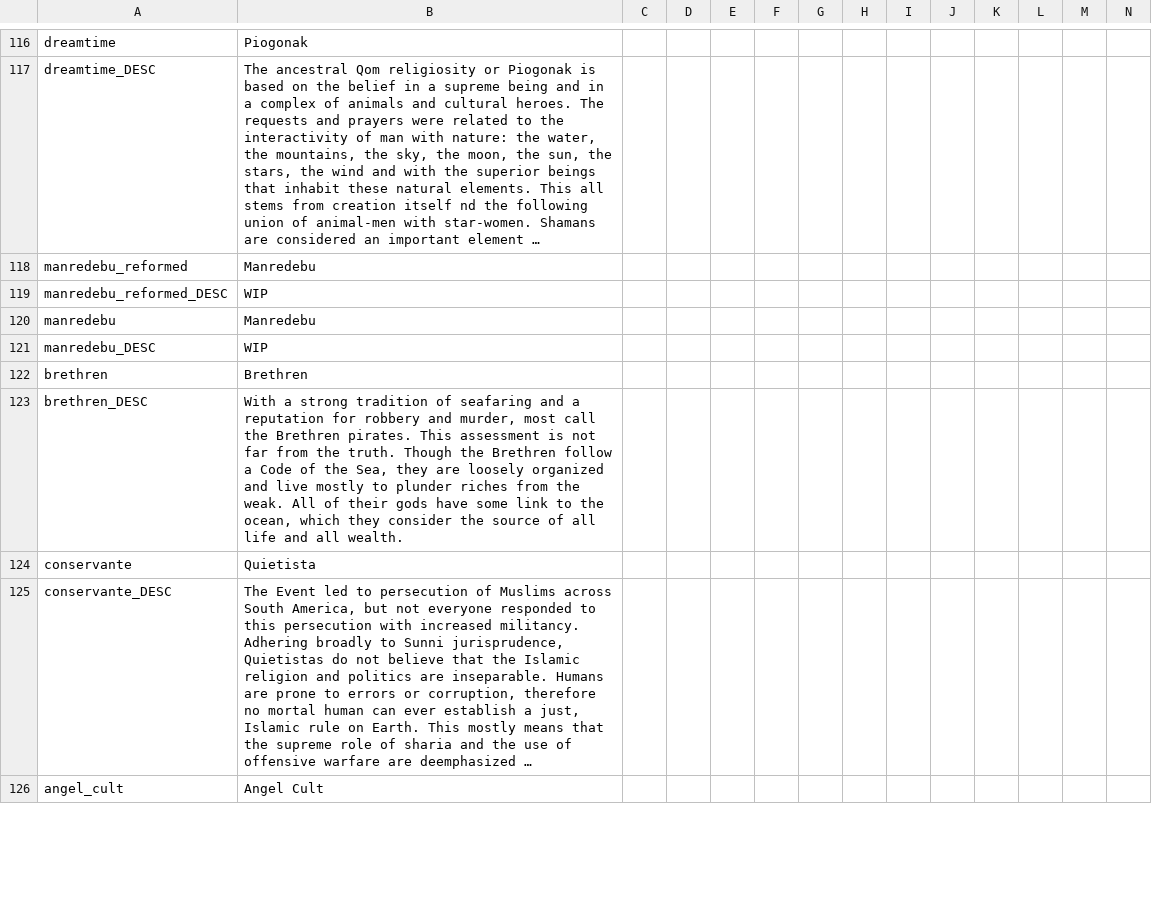
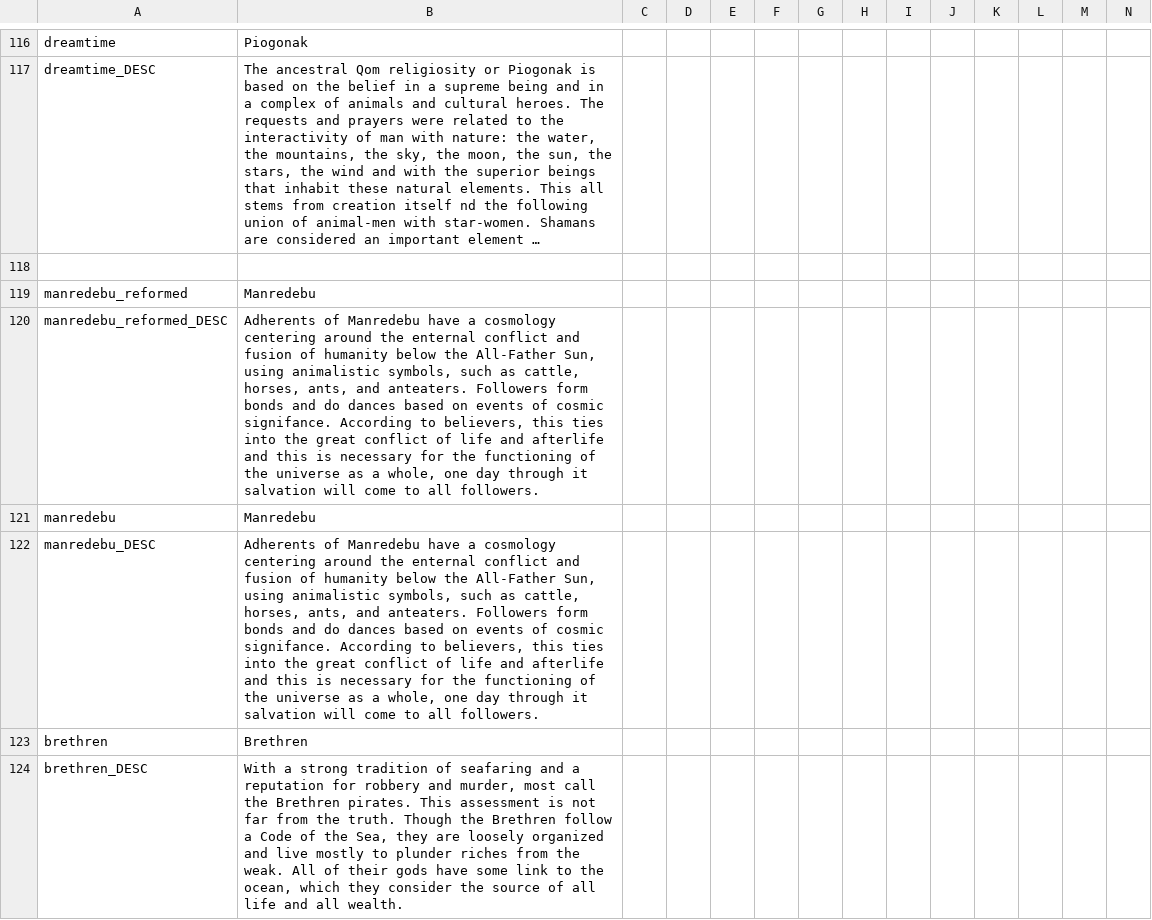
Before and after one commit to j00ji/Sob-o-Anil, a CSV file: localisation/00_South_America.csv, drawn as a sheet; only a part is shown, gaps mark what is left out; the shorter side is filled out with more unchanged rows; long unchanged cells end in …; addresses are those after the commit; rows hold the shown columns only; the diff names each change by its address in the sheet, - before the commit and + after, or states it on an @@ line.

Commit message:
Manredebu pls

```diff
--- a/localisation/00_South_America.csv
+++ b/localisation/00_South_America.csv
+row 118: (empty)
-B120: WIP
+B120: Adherents of Manredebu have a cosmology centering around the enternal conflict and fusion of humanity below the All-Father Sun, using animalistic symbols, such as cattle, horses, ants, and anteaters. Followers form bonds and do dances based on events of cosmic signifance. According to believers, this ties into the great conflict of life and afterlife and this is necessary for the functioning of the universe as a whole, one day through it salvation will come to all followers.
-B122: WIP
+B122: Adherents of Manredebu have a cosmology centering around the enternal conflict and fusion of humanity below the All-Father Sun, using animalistic symbols, such as cattle, horses, ants, and anteaters. Followers form bonds and do dances based on events of cosmic signifance. According to believers, this ties into the great conflict of life and afterlife and this is necessary for the functioning of the universe as a whole, one day through it salvation will come to all followers.
```
